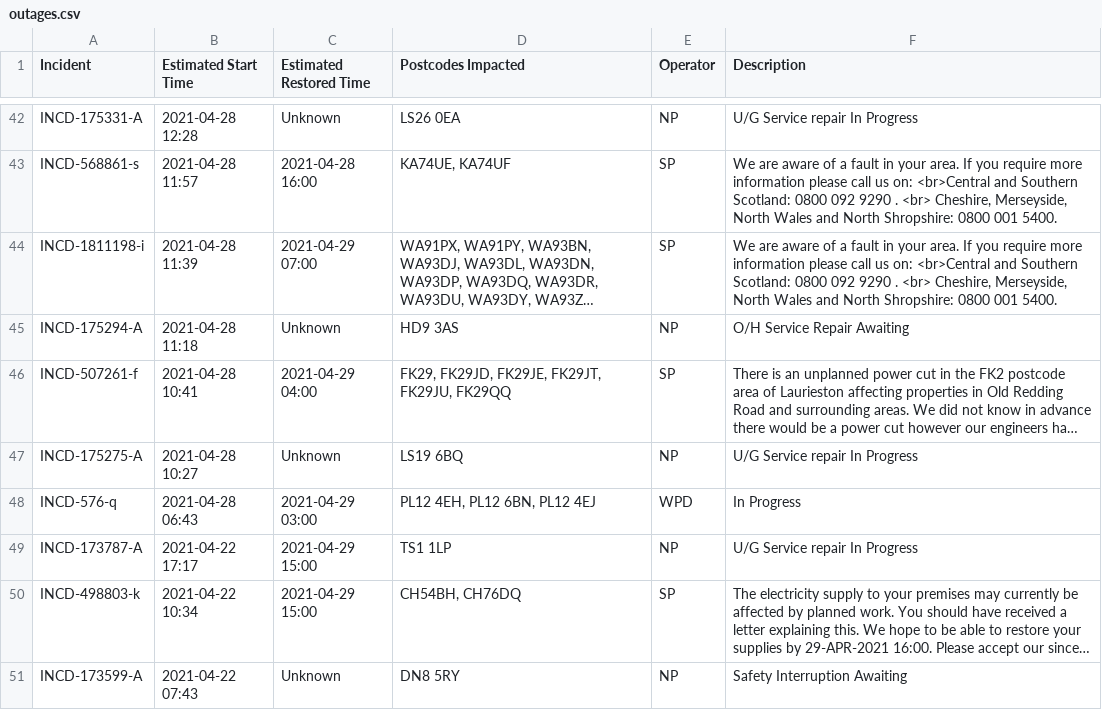
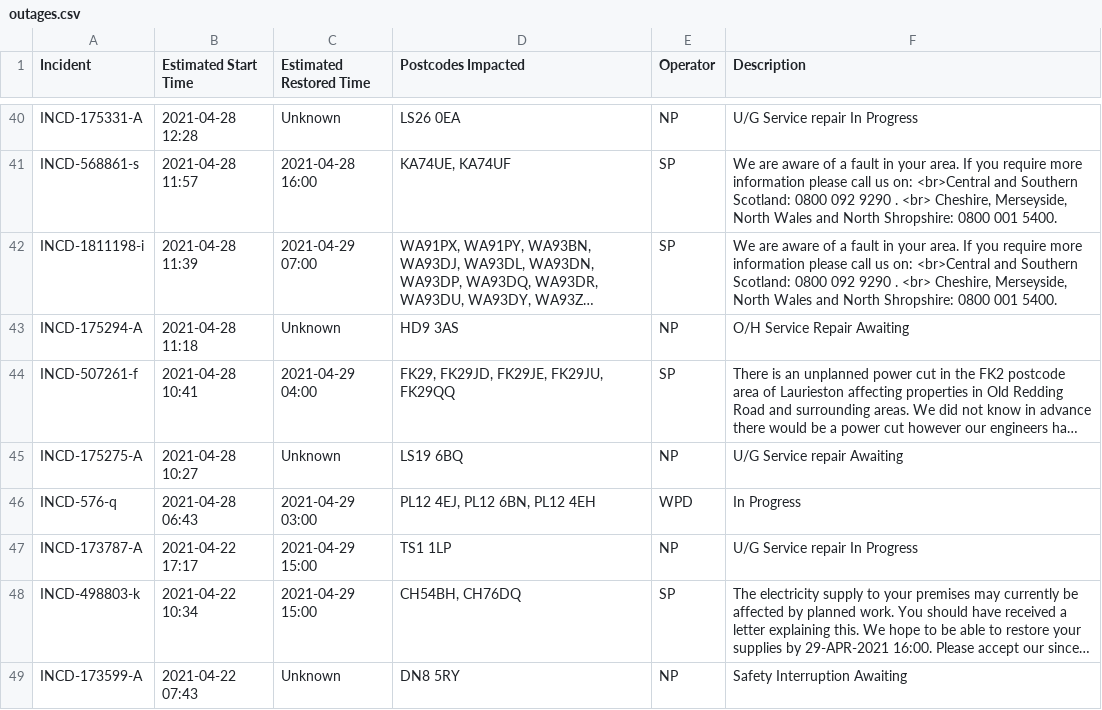
Before and after one commit to OSUKED/Outage-Watch, a CSV file: docs/data/outages.csv, drawn as a sheet; only a part is shown, gaps mark what is left out; long unchanged cells end in …; addresses are those after the commit; the diff covers the shown part only; the diff names each change by its address in the sheet, - before the commit and + after, or states it on an @@ line.

```diff
--- a/docs/data/outages.csv
+++ b/docs/data/outages.csv
-D44 (Postcodes Impacted): FK29, FK29JD, FK29JE, FK29JT, FK29JU, FK29QQ
+D44 (Postcodes Impacted): FK29, FK29JD, FK29JE, FK29JU, FK29QQ
-F45 (Description): U/G Service repair In Progress
+F45 (Description): U/G Service repair Awaiting
-D46 (Postcodes Impacted): PL12 4EH, PL12 6BN, PL12 4EJ
+D46 (Postcodes Impacted): PL12 4EJ, PL12 6BN, PL12 4EH
```
Also changed, not shown: 6 added rows, 8 removed rows and 7 edited cells elsewhere in this file, 8 other files.
